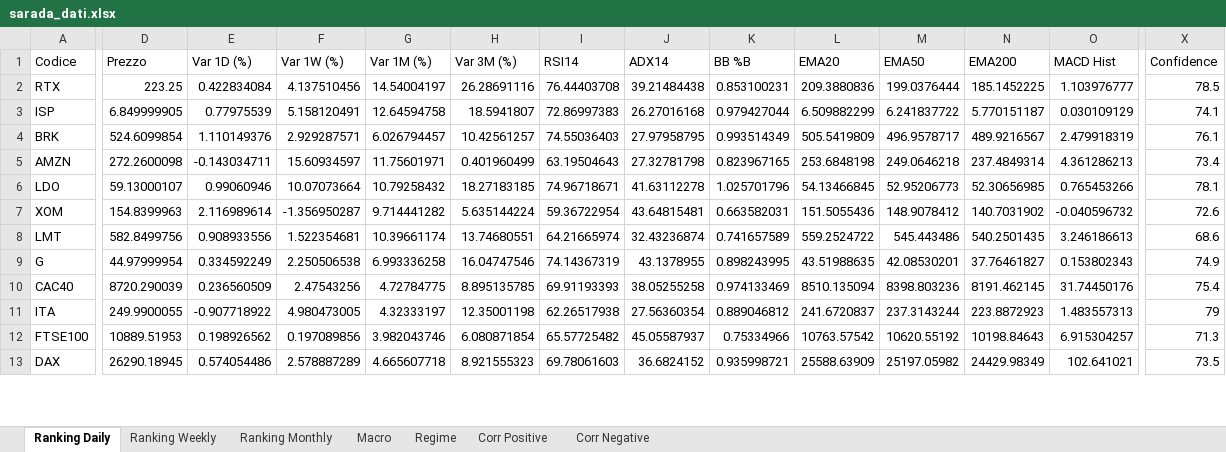
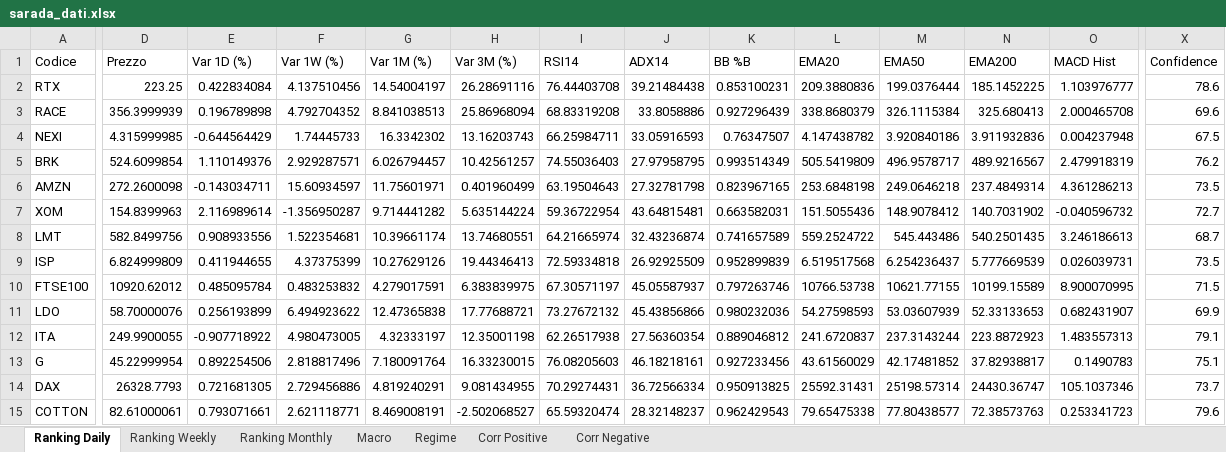
Before and after one commit to giapal96-star/jennifer-trading-dashbord, an Excel workbook: docs/sarada_dati.xlsx, sheet Ranking Daily, drawn as a sheet; only a part is shown, gaps mark what is left out; values as stored, in another font and other column widths than the file's, no borders; removed rows and columns are numbered as before the commit, all else as after; rows hold the shown columns only; the diff covers the shown part only; the diff names each change by its address in the sheet, - before the commit and + after, or states it on an @@ line.

```diff
--- a/docs/sarada_dati.xlsx (sheet Ranking Daily)
+++ b/docs/sarada_dati.xlsx (sheet Ranking Daily)
-X2 (Confidence): 78.5
+X2 (Confidence): 78.6
-row 3: ISP | 6.849999905 | 0.77975539 | 5.158120491 | 12.64594758 | 18.5941807 | 72.86997383 | 26.27016168 | 0.979427044 | 6.509882299 | 6.241837722 | 5.770151187 | 0.030109129 | 74.1
+row 3: RACE | 356.3999939 | 0.196789898 | 4.792704352 | 8.841038513 | 25.86968094 | 68.83319208 | 33.8058886 | 0.927296439 | 338.8680379 | 326.1115384 | 325.680413 | 2.000465708 | 69.6
+row 4: NEXI | 4.315999985 | -0.644564429 | 1.74445733 | 16.3342302 | 13.16203743 | 66.25984711 | 33.05916593 | 0.76347507 | 4.147438782 | 3.920840186 | 3.911932836 | 0.004237948 | 67.5
-X5 (Confidence): 76.1
+X5 (Confidence): 76.2
-X6 (Confidence): 73.4
+X6 (Confidence): 73.5
-row 6: LDO | 59.13000107 | 0.99060946 | 10.07073664 | 10.79258432 | 18.27183185 | 74.96718671 | 41.63112278 | 1.025701796 | 54.13466845 | 52.95206773 | 52.30656985 | 0.765453266 | 78.1
-X7 (Confidence): 72.6
+X7 (Confidence): 72.7
-X8 (Confidence): 68.6
+X8 (Confidence): 68.7
-row 9: G | 44.97999954 | 0.334592249 | 2.250506538 | 6.993336258 | 16.04747546 | 74.14367319 | 43.1378955 | 0.898243995 | 43.51988635 | 42.08530201 | 37.76461827 | 0.153802343 | 74.9
-row 10: CAC40 | 8720.290039 | 0.236560509 | 2.47543256 | 4.72784775 | 8.895135785 | 69.91193393 | 38.05255258 | 0.974133469 | 8510.135094 | 8398.803236 | 8191.462145 | 31.74450176 | 75.4
+row 9: ISP | 6.824999809 | 0.411944655 | 4.37375399 | 10.27629126 | 19.44346413 | 72.59334818 | 26.92925509 | 0.952899839 | 6.519517568 | 6.254236437 | 5.777669539 | 0.026039731 | 73.5
+row 10: FTSE100 | 10920.62012 | 0.485095784 | 0.483253832 | 4.279017591 | 6.383839975 | 67.30571197 | 45.05587937 | 0.797263746 | 10766.53738 | 10621.77155 | 10199.15589 | 8.900070995 | 71.5
+row 11: LDO | 58.70000076 | 0.256193899 | 6.494923622 | 12.47365838 | 17.77688721 | 73.27672132 | 45.43856866 | 0.980232036 | 54.27598593 | 53.03607939 | 52.33133653 | 0.682431907 | 69.9
-X12 (Confidence): 79
+X12 (Confidence): 79.1
-row 12: FTSE100 | 10889.51953 | 0.198926562 | 0.197089856 | 3.982043746 | 6.080871854 | 65.57725482 | 45.05587937 | 0.75334966 | 10763.57542 | 10620.55192 | 10198.84643 | 6.915304257 | 71.3
+row 13: G | 45.22999954 | 0.892254506 | 2.818817496 | 7.180091764 | 16.33230015 | 76.08205603 | 46.18218161 | 0.927233456 | 43.61560029 | 42.17481852 | 37.82938817 | 0.1490783 | 75.1
-D14 (Prezzo): 26290.18945
+D14 (Prezzo): 26328.7793
-E14 (Var 1D (%)): 0.574054486
+E14 (Var 1D (%)): 0.721681305
-F14 (Var 1W (%)): 2.578887289
+F14 (Var 1W (%)): 2.729456886
-G14 (Var 1M (%)): 4.665607718
+G14 (Var 1M (%)): 4.819240291
-H14 (Var 3M (%)): 8.921555323
+H14 (Var 3M (%)): 9.081434955
-I14 (RSI14): 69.78061603
+I14 (RSI14): 70.29274431
-J14 (ADX14): 36.6824152
+J14 (ADX14): 36.72566334
-K14 (BB %B): 0.935998721
+K14 (BB %B): 0.950913825
-L14 (EMA20): 25588.63909
+L14 (EMA20): 25592.31431
-M14 (EMA50): 25197.05982
+M14 (EMA50): 25198.57314
-N14 (EMA200): 24429.98349
+N14 (EMA200): 24430.36747
-O14 (MACD Hist): 102.641021
+O14 (MACD Hist): 105.1037346
-X14 (Confidence): 73.5
+X14 (Confidence): 73.7
+row 15: COTTON | 82.61000061 | 0.793071661 | 2.621118771 | 8.469008191 | -2.502068527 | 65.59320474 | 28.32148237 | 0.962429543 | 79.65475338 | 77.80438577 | 72.38573763 | 0.253341723 | 79.6
```
Also changed, not shown: 22 added rows, 24 removed rows and 510 edited cells elsewhere in this sheet, sheet Ranking Weekly, sheet Ranking Monthly, sheet Macro, sheet Corr Positive, sheet Regime, sheet Corr Negative, 2 other files.
